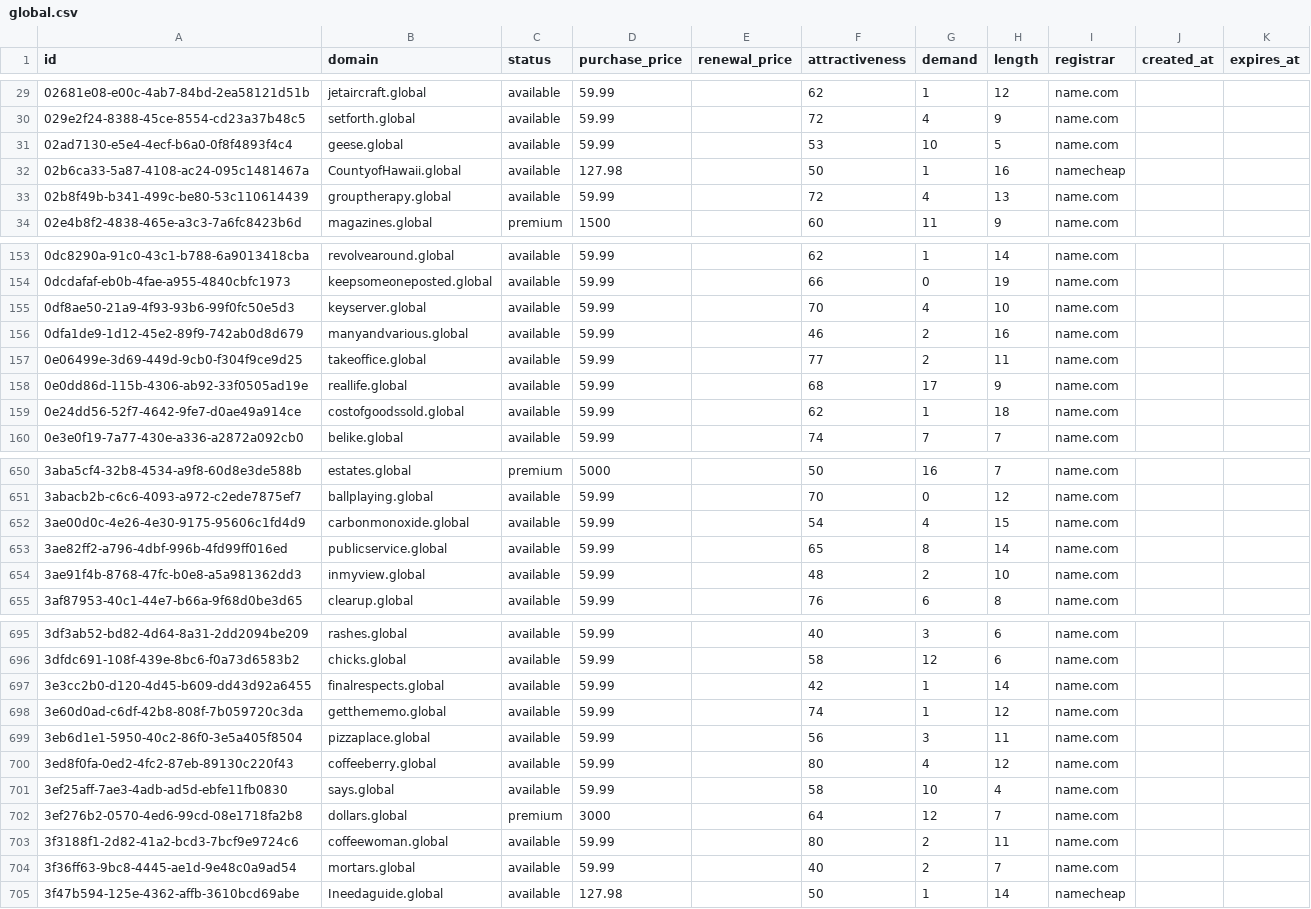
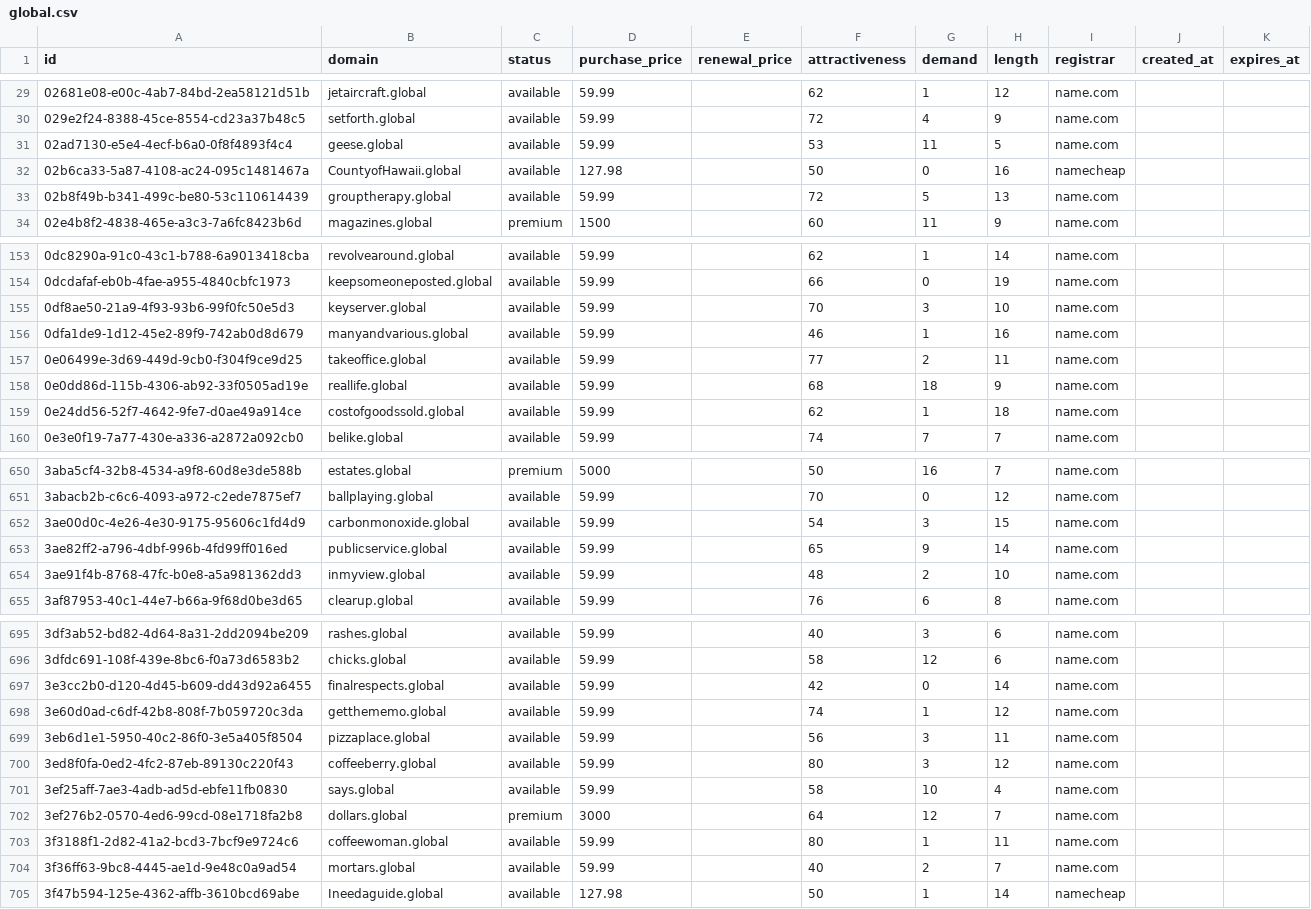
Before and after one commit to UniqueDomains/global-oneword-domains, a CSV file: global.csv, drawn as a sheet; only a part is shown, gaps mark what is left out; the diff covers the shown part only.

Commit message:
Domains update

```diff
--- a/global.csv
+++ b/global.csv
@@ -30,5 +30,5 @@ id,domain,status,purchase_price,renewal_price,attractiveness,demand,length,regis
 029e2f24-8388-45ce-8554-cd23a37b48c5,setforth.global,available,59.99,,72,4,9,name.com,,
-02ad7130-e5e4-4ecf-b6a0-0f8f4893f4c4,geese.global,available,59.99,,53,10,5,name.com,,
-02b6ca33-5a87-4108-ac24-095c1481467a,CountyofHawaii.global,available,127.98,,50,1,16,namecheap,,
-02b8f49b-b341-499c-be80-53c110614439,grouptherapy.global,available,59.99,,72,4,13,name.com,,
+02ad7130-e5e4-4ecf-b6a0-0f8f4893f4c4,geese.global,available,59.99,,53,11,5,name.com,,
+02b6ca33-5a87-4108-ac24-095c1481467a,CountyofHawaii.global,available,127.98,,50,0,16,namecheap,,
+02b8f49b-b341-499c-be80-53c110614439,grouptherapy.global,available,59.99,,72,5,13,name.com,,
 02e4b8f2-4838-465e-a3c3-7a6fc8423b6d,magazines.global,premium,1500,,60,11,9,name.com,,
@@ -154,6 +154,6 @@ id,domain,status,purchase_price,renewal_price,attractiveness,demand,length,regis
 0dcdafaf-eb0b-4fae-a955-4840cbfc1973,keepsomeoneposted.global,available,59.99,,66,0,19,name.com,,
-0df8ae50-21a9-4f93-93b6-99f0fc50e5d3,keyserver.global,available,59.99,,70,4,10,name.com,,
-0dfa1de9-1d12-45e2-89f9-742ab0d8d679,manyandvarious.global,available,59.99,,46,2,16,name.com,,
+0df8ae50-21a9-4f93-93b6-99f0fc50e5d3,keyserver.global,available,59.99,,70,3,10,name.com,,
+0dfa1de9-1d12-45e2-89f9-742ab0d8d679,manyandvarious.global,available,59.99,,46,1,16,name.com,,
 0e06499e-3d69-449d-9cb0-f304f9ce9d25,takeoffice.global,available,59.99,,77,2,11,name.com,,
-0e0dd86d-115b-4306-ab92-33f0505ad19e,reallife.global,available,59.99,,68,17,9,name.com,,
+0e0dd86d-115b-4306-ab92-33f0505ad19e,reallife.global,available,59.99,,68,18,9,name.com,,
 0e24dd56-52f7-4642-9fe7-d0ae49a914ce,costofgoodssold.global,available,59.99,,62,1,18,name.com,,
@@ -651,4 +651,4 @@ id,domain,status,purchase_price,renewal_price,attractiveness,demand,length,regis
 3abacb2b-c6c6-4093-a972-c2ede7875ef7,ballplaying.global,available,59.99,,70,0,12,name.com,,
-3ae00d0c-4e26-4e30-9175-95606c1fd4d9,carbonmonoxide.global,available,59.99,,54,4,15,name.com,,
-3ae82ff2-a796-4dbf-996b-4fd99ff016ed,publicservice.global,available,59.99,,65,8,14,name.com,,
+3ae00d0c-4e26-4e30-9175-95606c1fd4d9,carbonmonoxide.global,available,59.99,,54,3,15,name.com,,
+3ae82ff2-a796-4dbf-996b-4fd99ff016ed,publicservice.global,available,59.99,,65,9,14,name.com,,
 3ae91f4b-8768-47fc-b0e8-a5a981362dd3,inmyview.global,available,59.99,,48,2,10,name.com,,
@@ -696,9 +696,9 @@ id,domain,status,purchase_price,renewal_price,attractiveness,demand,length,regis
 3dfdc691-108f-439e-8bc6-f0a73d6583b2,chicks.global,available,59.99,,58,12,6,name.com,,
-3e3cc2b0-d120-4d45-b609-dd43d92a6455,finalrespects.global,available,59.99,,42,1,14,name.com,,
+3e3cc2b0-d120-4d45-b609-dd43d92a6455,finalrespects.global,available,59.99,,42,0,14,name.com,,
 3e60d0ad-c6df-42b8-808f-7b059720c3da,getthememo.global,available,59.99,,74,1,12,name.com,,
 3eb6d1e1-5950-40c2-86f0-3e5a405f8504,pizzaplace.global,available,59.99,,56,3,11,name.com,,
-3ed8f0fa-0ed2-4fc2-87eb-89130c220f43,coffeeberry.global,available,59.99,,80,4,12,name.com,,
+3ed8f0fa-0ed2-4fc2-87eb-89130c220f43,coffeeberry.global,available,59.99,,80,3,12,name.com,,
 3ef25aff-7ae3-4adb-ad5d-ebfe11fb0830,says.global,available,59.99,,58,10,4,name.com,,
 3ef276b2-0570-4ed6-99cd-08e1718fa2b8,dollars.global,premium,3000,,64,12,7,name.com,,
-3f3188f1-2d82-41a2-bcd3-7bcf9e9724c6,coffeewoman.global,available,59.99,,80,2,11,name.com,,
+3f3188f1-2d82-41a2-bcd3-7bcf9e9724c6,coffeewoman.global,available,59.99,,80,1,11,name.com,,
 3f36ff63-9bc8-4445-ae1d-9e48c0a9ad54,mortars.global,available,59.99,,40,2,7,name.com,,
```
Also changed, not shown: 27 edited cells elsewhere in this file, 4 other files.
